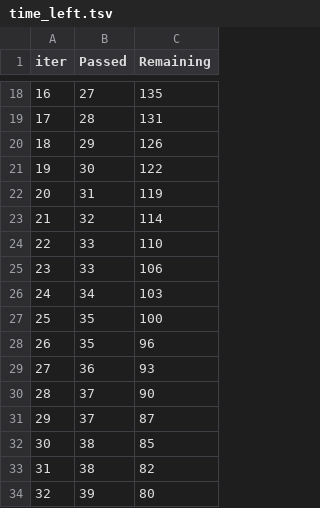
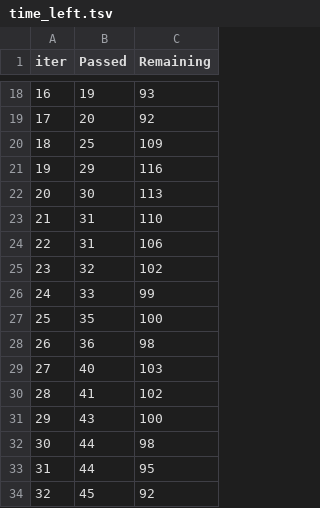
Before and after one commit to revathyfs/MLproject, a TSV file: catboost_info/time_left.tsv, drawn as a sheet; only a part is shown, gaps mark what is left out; the diff covers the shown part only.

```diff
--- a/catboost_info/time_left.tsv
+++ b/catboost_info/time_left.tsv
@@ -18,17 +18,17 @@ iter	Passed	Remaining
-16	27	135
-17	28	131
-18	29	126
-19	30	122
-20	31	119
-21	32	114
-22	33	110
-23	33	106
-24	34	103
+16	19	93
+17	20	92
+18	25	109
+19	29	116
+20	30	113
+21	31	110
+22	31	106
+23	32	102
+24	33	99
 25	35	100
-26	35	96
-27	36	93
-28	37	90
-29	37	87
-30	38	85
-31	38	82
-32	39	80
+26	36	98
+27	40	103
+28	41	102
+29	43	100
+30	44	98
+31	44	95
+32	45	92
```
Also changed, not shown: 165 edited cells elsewhere in this file, 2 other files.
